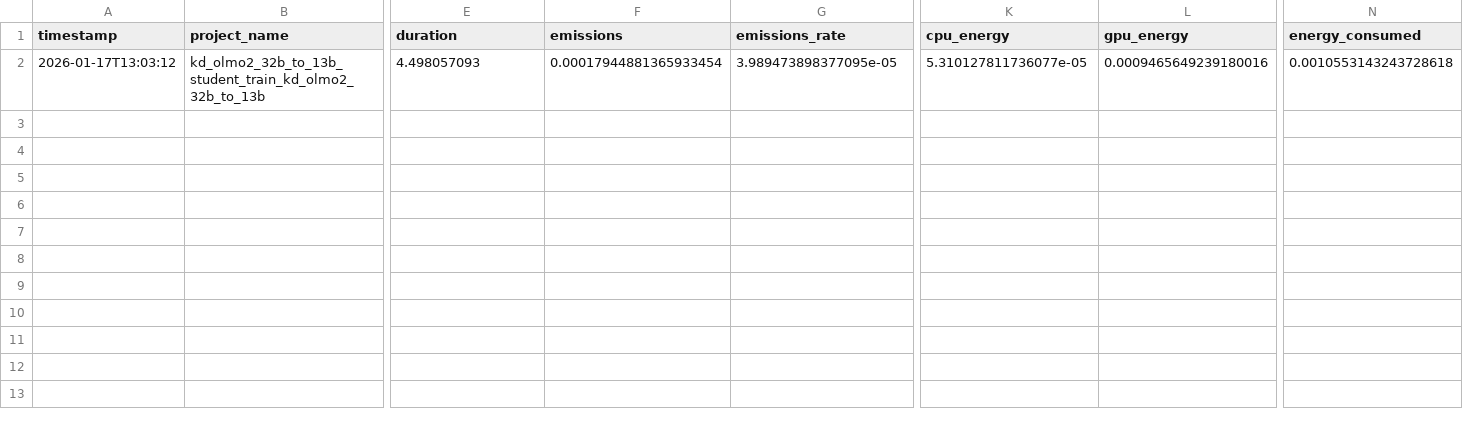
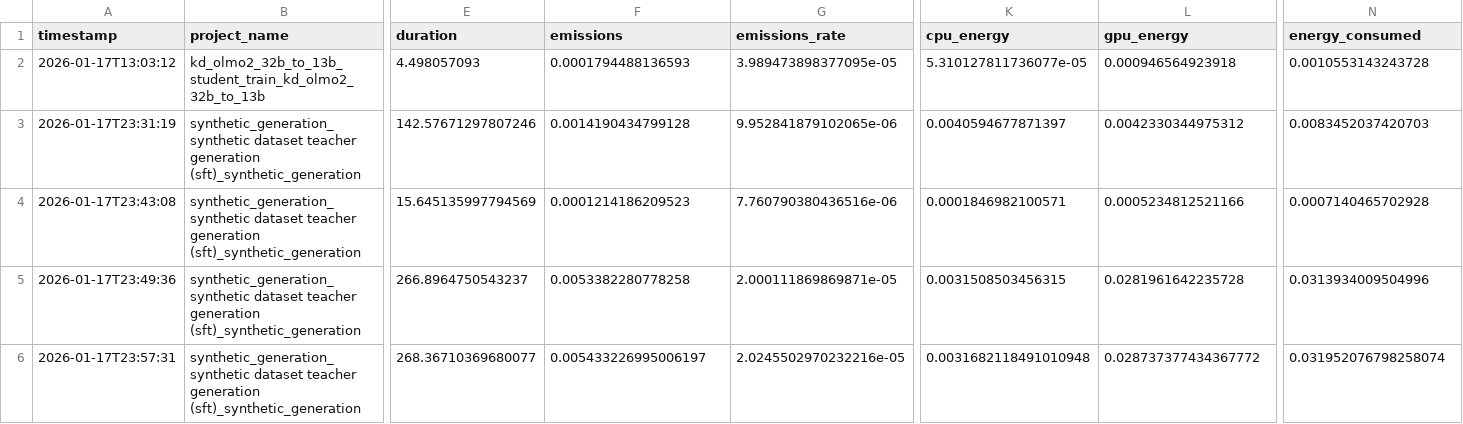
Before and after one commit to StellarLuminosity/Energy, a CSV file: logs/codecarbon/emissions.csv, drawn as a sheet; only a part is shown, gaps mark what is left out; rows hold the shown columns only; the diff names each change by its address in the sheet, - before the commit and + after, or states it on an @@ line.

Commit message:
updated synthetic generation script; tested for correctness

```diff
--- a/logs/codecarbon/emissions.csv
+++ b/logs/codecarbon/emissions.csv
-F2 (emissions): 0.00017944881365933454
+F2 (emissions): 0.0001794488136593
-L2 (gpu_energy): 0.0009465649239180016
+L2 (gpu_energy): 0.000946564923918
-N2 (energy_consumed): 0.0010553143243728618
+N2 (energy_consumed): 0.0010553143243728
+row 3: 2026-01-17T23:31:19 | synthetic_generation_synthetic dataset teacher generation (sft)_synthetic_generation | 142.57671297807246 | 0.0014190434799128 | 9.952841879102065e-06 | 0.0040594677871397 | 0.0042330344975312 | 0.0083452037420703
+row 4: 2026-01-17T23:43:08 | synthetic_generation_synthetic dataset teacher generation (sft)_synthetic_generation | 15.645135997794569 | 0.0001214186209523 | 7.760790380436516e-06 | 0.0001846982100571 | 0.0005234812521166 | 0.0007140465702928
+row 5: 2026-01-17T23:49:36 | synthetic_generation_synthetic dataset teacher generation (sft)_synthetic_generation | 266.8964750543237 | 0.0053382280778258 | 2.000111869869871e-05 | 0.0031508503456315 | 0.0281961642235728 | 0.0313934009504996
+row 6: 2026-01-17T23:57:31 | synthetic_generation_synthetic dataset teacher generation (sft)_synthetic_generation | 268.36710369680077 | 0.005433226995006197 | 2.0245502970232216e-05 | 0.0031682118491010948 | 0.028737377434367772 | 0.031952076798258074
```
Also changed, not shown: 2 other files.
